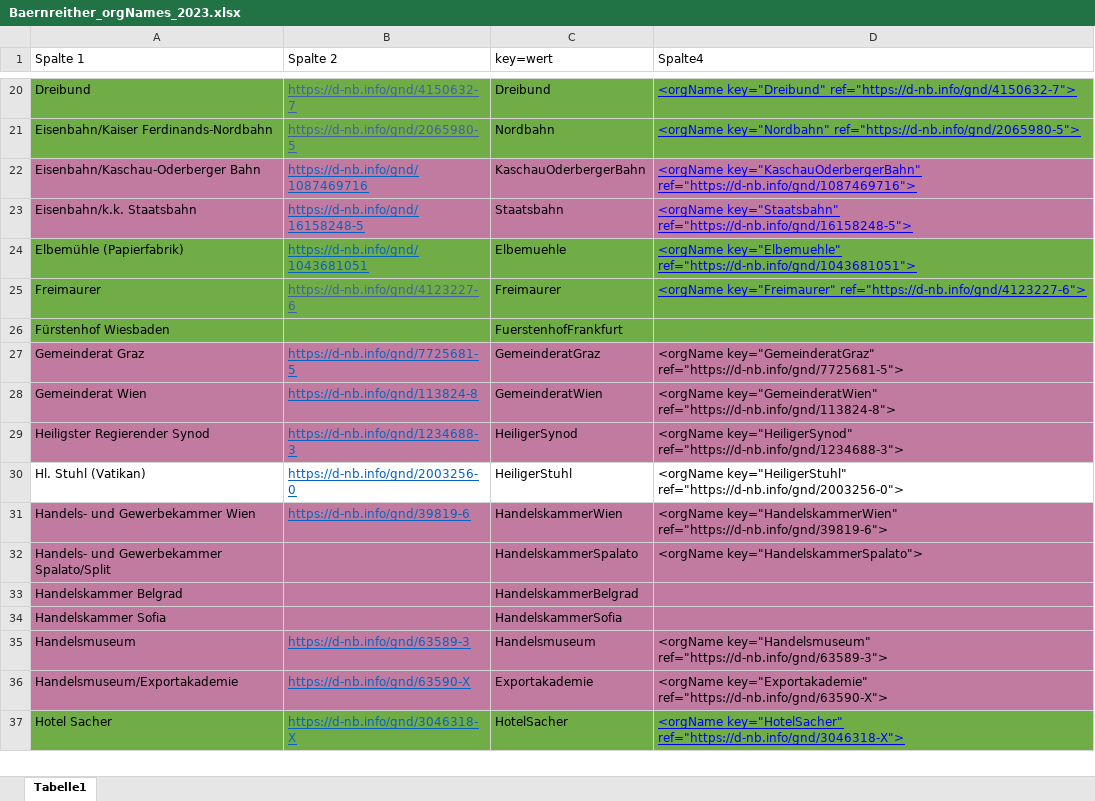
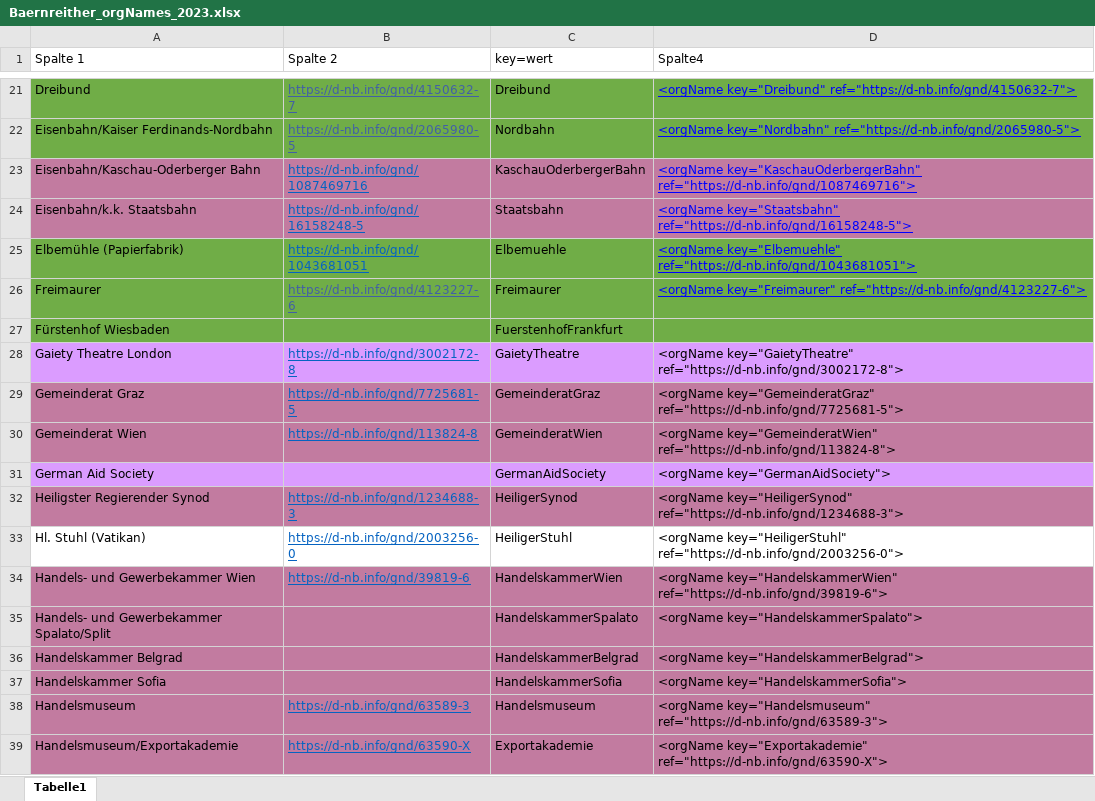
Before and after one commit to KfNGOe/baernreither-app, an Excel workbook: data/xlsx/Baernreither_orgNames_2023.xlsx, sheet Tabelle1, drawn as a sheet; only a part is shown, gaps mark what is left out; the shorter side is filled out with more unchanged rows; values as stored, in another font and other column widths than the file's, no borders; table styles not drawn; addresses are those after the commit; the diff covers the shown part only; the diff names each change by its address in the sheet, - before the commit and + after, or states it on an @@ line.

```diff
--- a/data/xlsx/Baernreither_orgNames_2023.xlsx (sheet Tabelle1)
+++ b/data/xlsx/Baernreither_orgNames_2023.xlsx (sheet Tabelle1)
+row 28: Gaiety Theatre London | https://d-nb.info/gnd/3002172-8 | GaietyTheatre | <orgName key="GaietyTheatre" ref="https://d-nb.info/gnd/3002172-8">
+row 31: German Aid Society |  | GermanAidSociety | <orgName key="GermanAidSociety">
-D36 (Spalte4): (empty)
+D36 (Spalte4): <orgName key="HandelskammerBelgrad">
-D37 (Spalte4): (empty)
+D37 (Spalte4): <orgName key="HandelskammerSofia">
```
Also changed, not shown: 16 added rows, 2 removed rows, 1 moved row and 2 edited cells elsewhere in this sheet, data/xlsx/Baernreither_Personenregister_2024.xlsx.
